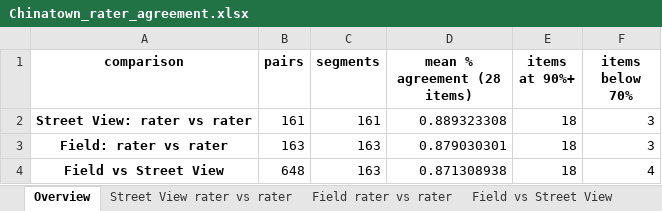
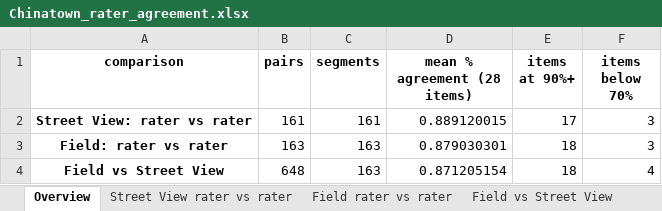
Before and after one commit to clodagh-walsh/290_audit, an Excel workbook: Chinatown_rater_agreement.xlsx, sheet Overview, drawn as a sheet; values as stored, in another font and other column widths than the file's, no borders; the diff names each change by its address in the sheet, - before the commit and + after, or states it on an @@ line.

```diff
--- a/Chinatown_rater_agreement.xlsx (sheet Overview)
+++ b/Chinatown_rater_agreement.xlsx (sheet Overview)
-D2 (mean % agreement (28 items)): 0.889323308
+D2 (mean % agreement (28 items)): 0.889120015
-E2 (items at 90%+): 18
+E2 (items at 90%+): 17
-D4 (mean % agreement (28 items)): 0.871308938
+D4 (mean % agreement (28 items)): 0.871205154
```
Also changed, not shown: sheet Disagreements, sheet Whole question, sheet Appendix chance-corrected, sheet Data checks, sheet Street View rater vs rater, sheet Field vs Street View, 2 more sheets, 3 other files.
